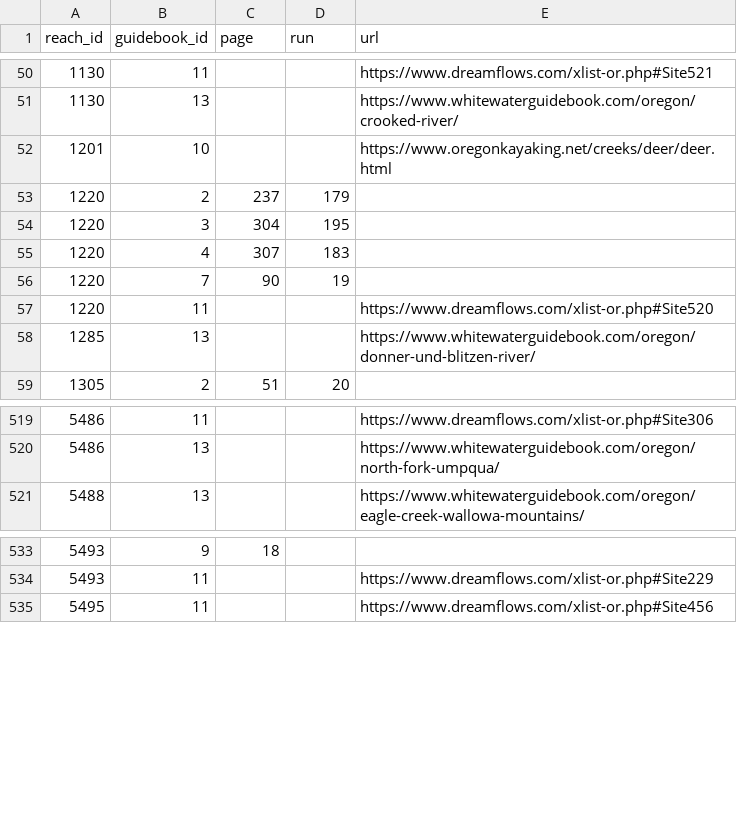
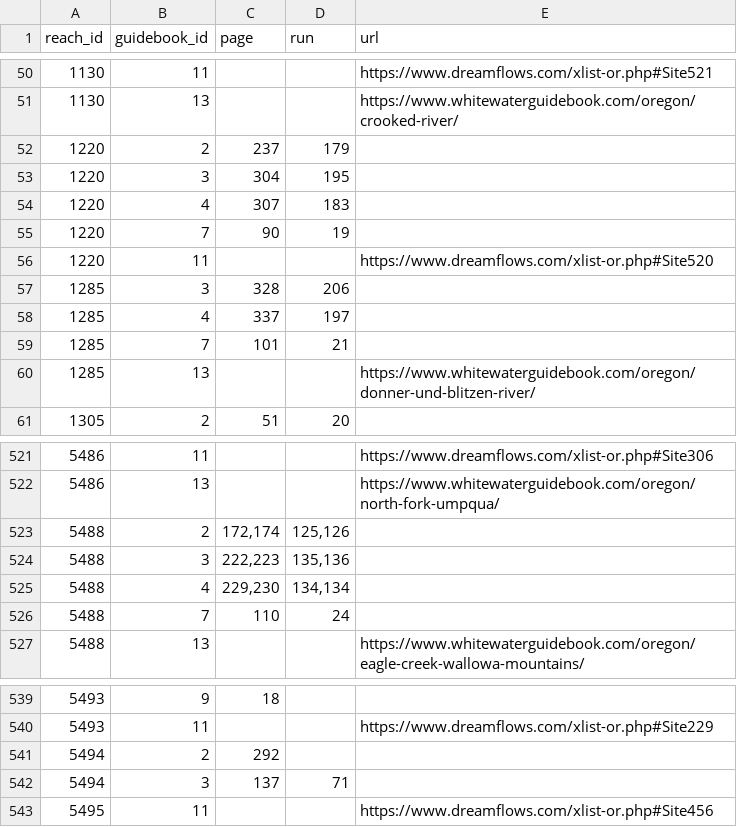
Before and after one commit to mousebrains/kayak_python, a CSV file: data/db/reach_guidebook.csv, drawn as a sheet; only a part is shown, gaps mark what is left out; removed rows and columns are numbered as before the commit, all else as after; the diff names each change by its address in the sheet, - before the commit and + after, or states it on an @@ line.

```diff
--- a/data/db/reach_guidebook.csv
+++ b/data/db/reach_guidebook.csv
-row 52: 1201 | 10 |  |  | https://www.oregonkayaking.net/creeks/deer/deer.html
+row 57: 1285 | 3 | 328 | 206
+row 58: 1285 | 4 | 337 | 197
+row 59: 1285 | 7 | 101 | 21
+row 523: 5488 | 2 | 172,174 | 125,126
+row 524: 5488 | 3 | 222,223 | 135,136
+row 525: 5488 | 4 | 229,230 | 134,134
+row 526: 5488 | 7 | 110 | 24
+row 541: 5494 | 2 | 292
+row 542: 5494 | 3 | 137 | 71
```
Also changed, not shown: data/db/gauge.csv, data/db/reach.csv, 5 other files.
